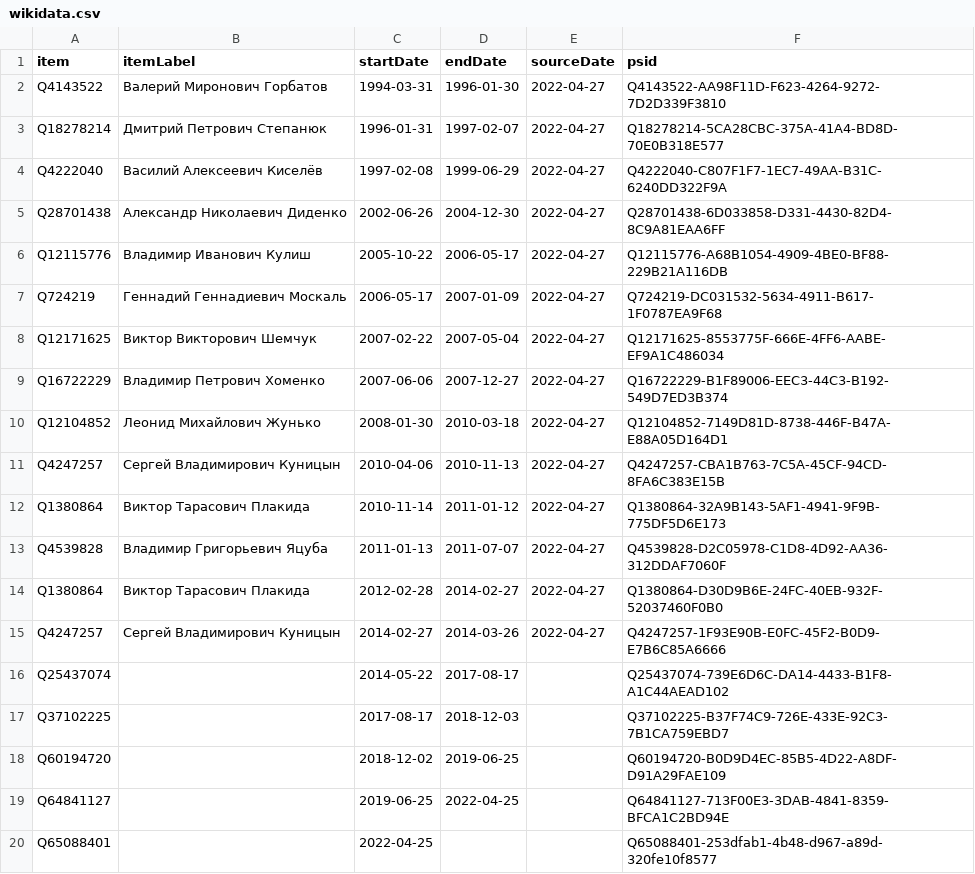
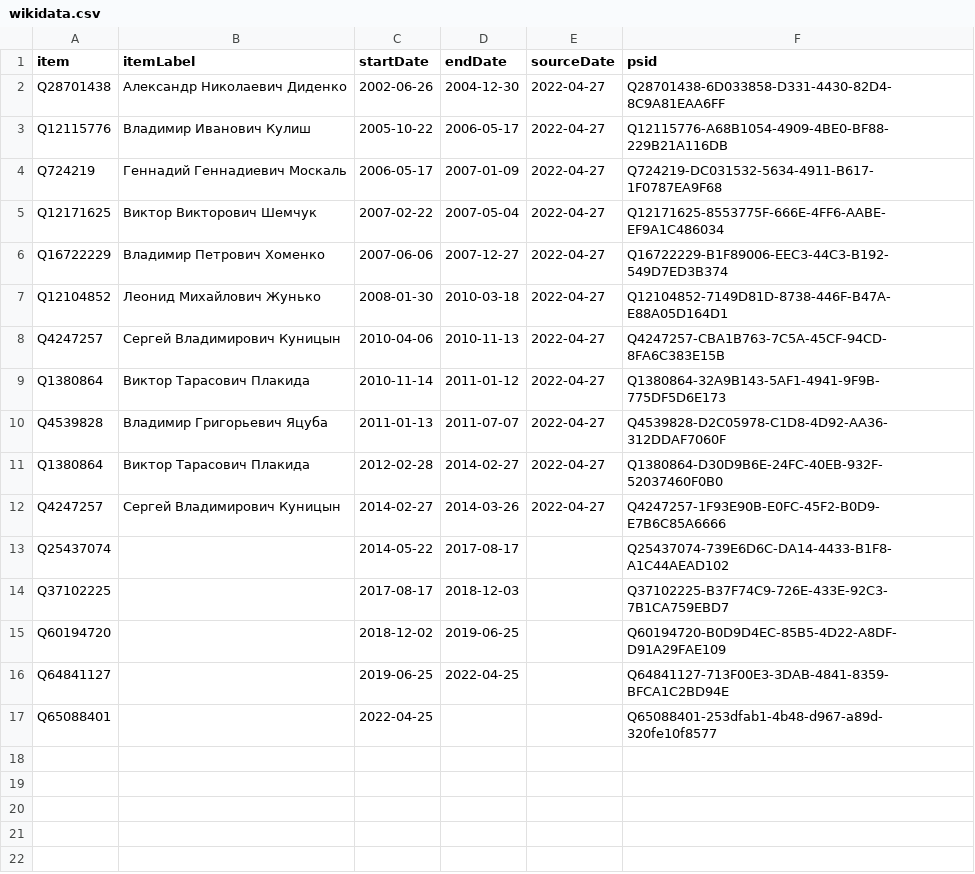
Before and after one commit to every-politician-scrapers/ukraine-cabinet, a CSV file: sources/crimea-representative/wikidata.csv, drawn as a sheet.

```diff
--- a/sources/crimea-representative/wikidata.csv
+++ b/sources/crimea-representative/wikidata.csv
@@ -1,5 +1,2 @@
 item,itemLabel,startDate,endDate,sourceDate,psid
-Q4143522,Валерий Миронович Горбатов,1994-03-31,1996-01-30,2022-04-27,Q4143522-AA98F11D-F623-4264-9272-7D2D339F3810
-Q18278214,Дмитрий Петрович Степанюк,1996-01-31,1997-02-07,2022-04-27,Q18278214-5CA28CBC-375A-41A4-BD8D-70E0B318E577
-Q4222040,Василий Алексеевич Киселёв,1997-02-08,1999-06-29,2022-04-27,Q4222040-C807F1F7-1EC7-49AA-B31C-6240DD322F9A
 Q28701438,Александр Николаевич Диденко,2002-06-26,2004-12-30,2022-04-27,Q28701438-6D033858-D331-4430-82D4-8C9A81EAA6FF
```
Also changed, not shown: sources/crimea-representative/scraped.csv, 1 other file.
